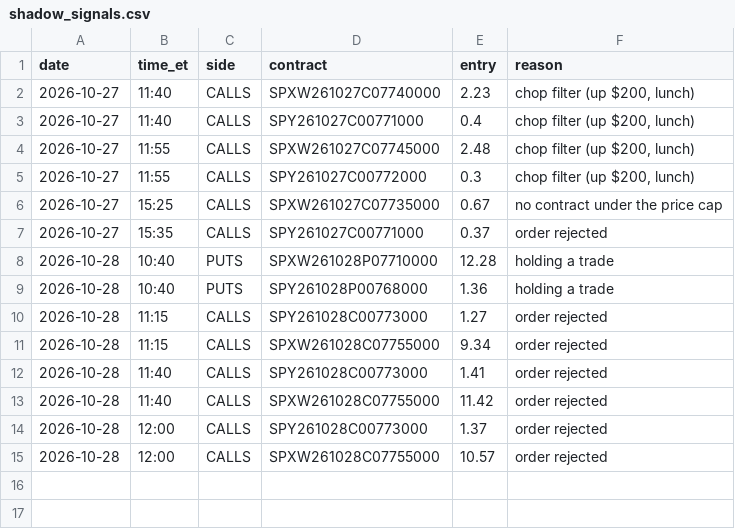
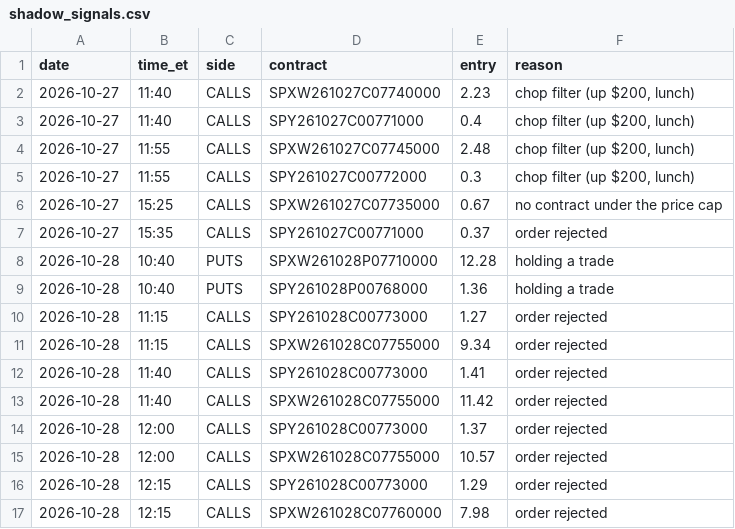
Before and after one commit to thetrinmillenia/belle-backtest, a CSV file: results/shadow_signals.csv, drawn as a sheet; the diff names each change by its address in the sheet, - before the commit and + after, or states it on an @@ line.

Commit message:
Shadow log

```diff
--- a/results/shadow_signals.csv
+++ b/results/shadow_signals.csv
+row 16: 2026-10-28 | 12:15 | CALLS | SPY261028C00773000 | 1.29 | order rejected
+row 17: 2026-10-28 | 12:15 | CALLS | SPXW261028C07760000 | 7.98 | order rejected
```
